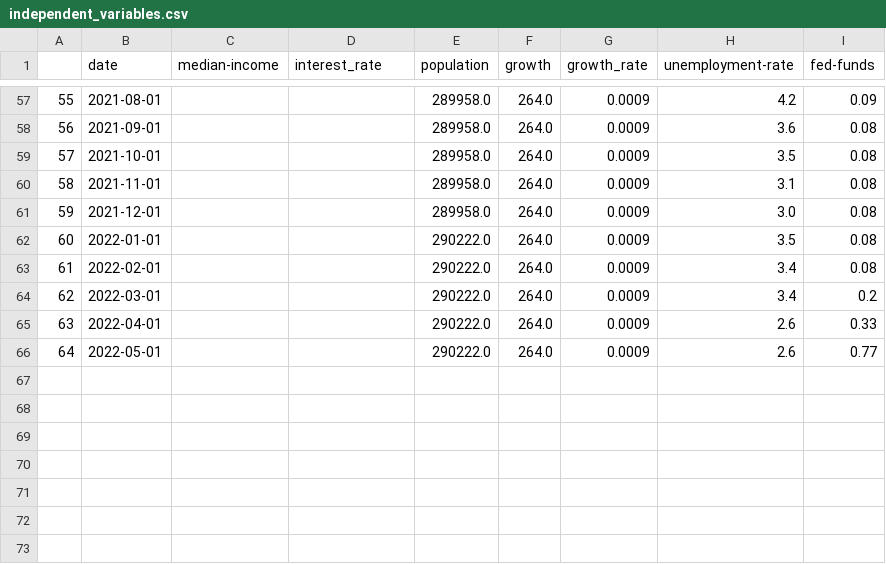
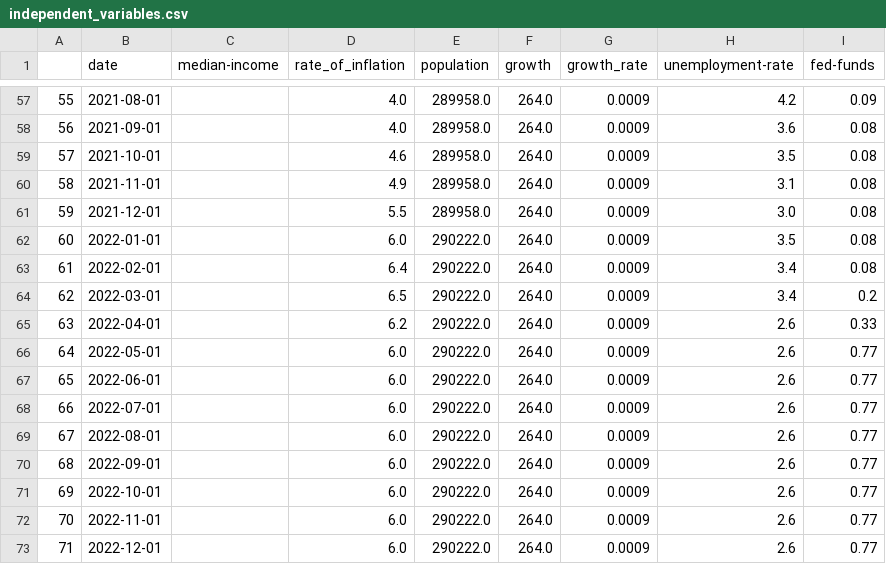
Before and after one commit to Mreavisjr/proj-j2022, a CSV file: data/independent_variables.csv, drawn as a sheet; only a part is shown, gaps mark what is left out; the diff covers the shown part only.

Commit message:
Fix errors in rate of interest data parsing

```diff
--- a/data/independent_variables.csv
+++ b/data/independent_variables.csv
@@ -1 +1 @@
-,date,median-income,interest_rate,population,growth,growth_rate,unemployment-rate,fed-funds
+,date,median-income,rate_of_inflation,population,growth,growth_rate,unemployment-rate,fed-funds
@@ -57,10 +57,17 @@
-55,2021-08-01,,,289958.0,264.0,0.0009,4.2,0.09
-56,2021-09-01,,,289958.0,264.0,0.0009,3.6,0.08
-57,2021-10-01,,,289958.0,264.0,0.0009,3.5,0.08
-58,2021-11-01,,,289958.0,264.0,0.0009,3.1,0.08
-59,2021-12-01,,,289958.0,264.0,0.0009,3.0,0.08
-60,2022-01-01,,,290222.0,264.0,0.0009,3.5,0.08
-61,2022-02-01,,,290222.0,264.0,0.0009,3.4,0.08
-62,2022-03-01,,,290222.0,264.0,0.0009,3.4,0.2
-63,2022-04-01,,,290222.0,264.0,0.0009,2.6,0.33
-64,2022-05-01,,,290222.0,264.0,0.0009,2.6,0.77
+55,2021-08-01,,4.0,289958.0,264.0,0.0009,4.2,0.09
+56,2021-09-01,,4.0,289958.0,264.0,0.0009,3.6,0.08
+57,2021-10-01,,4.6,289958.0,264.0,0.0009,3.5,0.08
+58,2021-11-01,,4.9,289958.0,264.0,0.0009,3.1,0.08
+59,2021-12-01,,5.5,289958.0,264.0,0.0009,3.0,0.08
+60,2022-01-01,,6.0,290222.0,264.0,0.0009,3.5,0.08
+61,2022-02-01,,6.4,290222.0,264.0,0.0009,3.4,0.08
+62,2022-03-01,,6.5,290222.0,264.0,0.0009,3.4,0.2
+63,2022-04-01,,6.2,290222.0,264.0,0.0009,2.6,0.33
+64,2022-05-01,,6.0,290222.0,264.0,0.0009,2.6,0.77
+65,2022-06-01,,6.0,290222.0,264.0,0.0009,2.6,0.77
+66,2022-07-01,,6.0,290222.0,264.0,0.0009,2.6,0.77
+67,2022-08-01,,6.0,290222.0,264.0,0.0009,2.6,0.77
+68,2022-09-01,,6.0,290222.0,264.0,0.0009,2.6,0.77
+69,2022-10-01,,6.0,290222.0,264.0,0.0009,2.6,0.77
+70,2022-11-01,,6.0,290222.0,264.0,0.0009,2.6,0.77
+71,2022-12-01,,6.0,290222.0,264.0,0.0009,2.6,0.77
```
Also changed, not shown: 49 edited cells elsewhere in this file, 1 other file.
